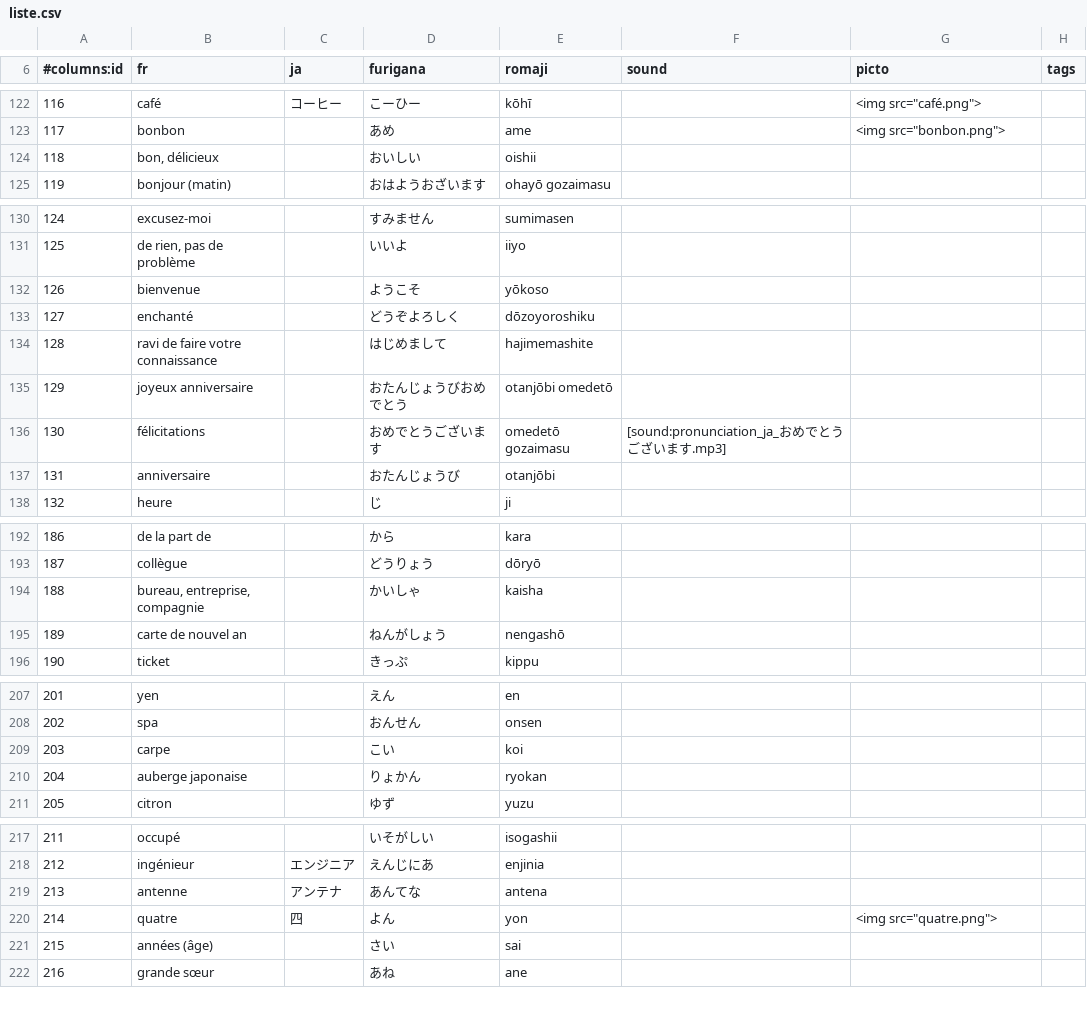
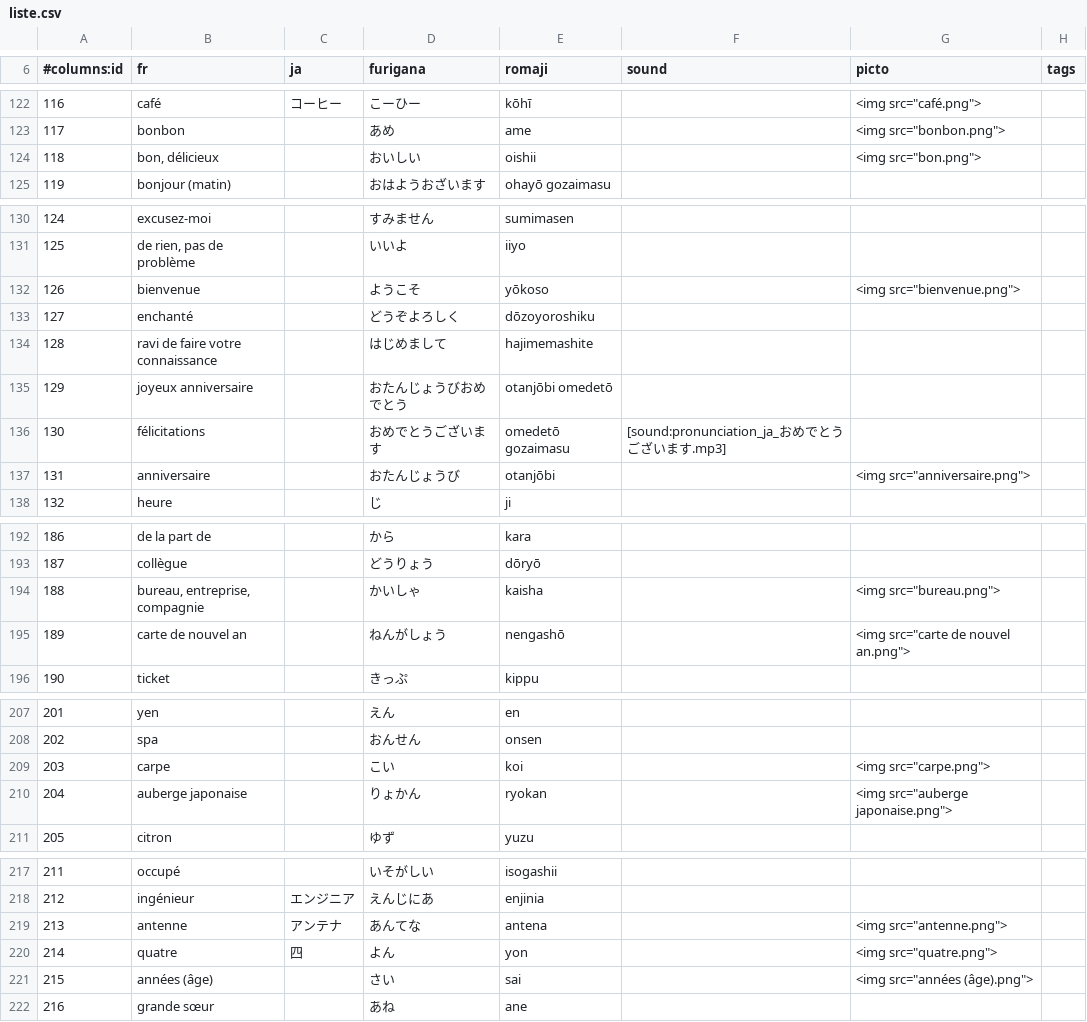
Before and after one commit to ntsoftware/japonais, a CSV file: liste.csv, drawn as a sheet; only a part is shown, gaps mark what is left out; the diff covers the shown part only.

Commit message:
new pictos

```diff
--- a/liste.csv
+++ b/liste.csv
@@ -123,3 +123,3 @@
 117	bonbon		あめ	ame		"<img src=""bonbon.png"">"	
-118	bon, délicieux		おいしい	oishii			
+118	bon, délicieux		おいしい	oishii		"<img src=""bon.png"">"	
 119	bonjour (matin)		おはようおざいます	ohayō gozaimasu			
@@ -131,3 +131,3 @@
 125	de rien, pas de problème		いいよ	iiyo			
-126	bienvenue		ようこそ	yōkoso			
+126	bienvenue		ようこそ	yōkoso		"<img src=""bienvenue.png"">"	
 127	enchanté		どうぞよろしく	dōzoyoroshiku			
@@ -136,3 +136,3 @@
 130	félicitations		おめでとうございます	omedetō gozaimasu	[sound:pronunciation_ja_おめでとうございます.mp3]		
-131	anniversaire		おたんじょうび	otanjōbi			
+131	anniversaire		おたんじょうび	otanjōbi		"<img src=""anniversaire.png"">"	
 132	heure		じ	ji			
@@ -193,4 +193,4 @@
 187	collègue		どうりょう	dōryō			
-188	bureau, entreprise, compagnie		かいしゃ	kaisha			
-189	carte de nouvel an		ねんがしょう	nengashō			
+188	bureau, entreprise, compagnie		かいしゃ	kaisha		"<img src=""bureau.png"">"	
+189	carte de nouvel an		ねんがしょう	nengashō		"<img src=""carte de nouvel an.png"">"	
 190	ticket		きっぷ	kippu			
@@ -208,4 +208,4 @@
 202	spa		おんせん	onsen			
-203	carpe		こい	koi			
-204	auberge japonaise		りょかん	ryokan			
+203	carpe		こい	koi		"<img src=""carpe.png"">"	
+204	auberge japonaise		りょかん	ryokan		"<img src=""auberge japonaise.png"">"	
 205	citron		ゆず	yuzu			
@@ -218,5 +218,5 @@
 212	ingénieur	エンジニア	えんじにあ	enjinia			
-213	antenne	アンテナ	あんてな	antena			
+213	antenne	アンテナ	あんてな	antena		"<img src=""antenne.png"">"	
 214	quatre	四	よん	yon		"<img src=""quatre.png"">"	
-215	années (âge)		さい	sai			
+215	années (âge)		さい	sai		"<img src=""années (âge).png"">"	
 216	grande sœur		あね	ane			
```
Also changed, not shown: 3 edited cells elsewhere in this file, 12 other files.
